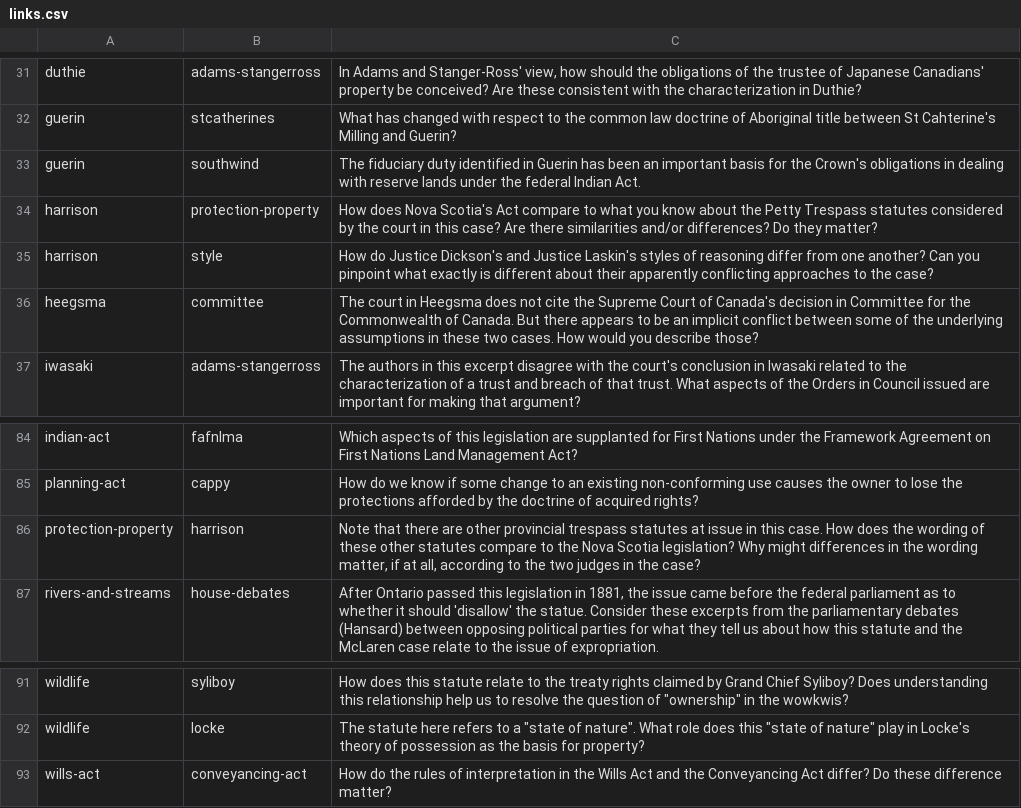
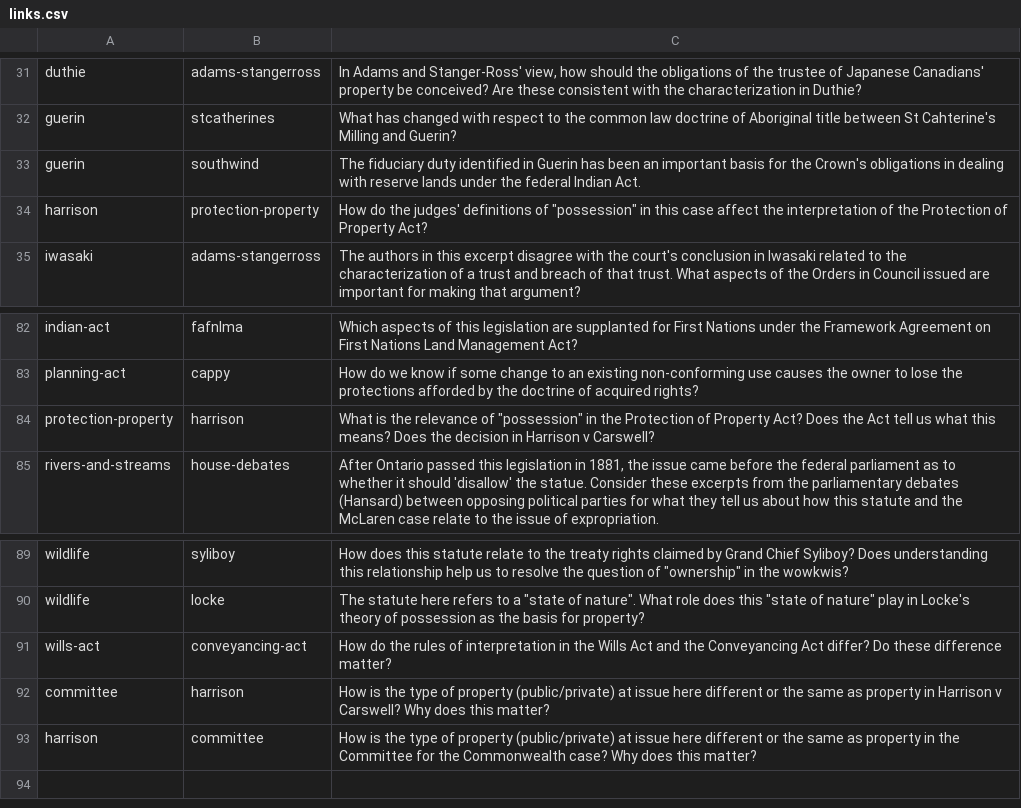
Before and after one commit to radish-es/casebook-property, a CSV file: assets/links.csv, drawn as a sheet; only a part is shown, gaps mark what is left out.

```diff
--- a/assets/links.csv
+++ b/assets/links.csv
@@ -33,5 +33,3 @@ guerin,stcatherines,What has changed with respect to the common law doctrine of
 guerin,southwind,The fiduciary duty identified in Guerin has been an important basis for the Crown's obligations in dealing with reserve lands under the federal Indian Act.
-harrison,protection-property,How does Nova Scotia's Act compare to what you know about the Petty Trespass statutes considered by the court in this case? Are there similarities and/or differences? Do they matter?
-harrison,style,How do Justice Dickson's and Justice Laskin's styles of reasoning differ from one another? Can you pinpoint what exactly is different about their apparently conflicting approaches to the case?
-heegsma,committee,The court in Heegsma does not cite the Supreme Court of Canada's decision in Committee for the Commonwealth of Canada. But there appears to be an implicit conflict between some of the underlying assumptions in these two cases. How would you describe those?
+harrison,protection-property,"How do the judges' definitions of ""possession"" in this case affect the interpretation of the Protection of Property Act? "
 iwasaki,adams-stangerross,The authors in this excerpt disagree with the court's conclusion in Iwasaki related to the characterization of a trust and breach of that trust. What aspects of the Orders in Council issued are important for making that argument?
@@ -85,3 +83,3 @@ indian-act,fafnlma,Which aspects of this legislation are supplanted for First Na
 planning-act,cappy,How do we know if some change to an existing non-conforming use causes the owner to lose the protections afforded by the doctrine of acquired rights?
-protection-property,harrison,"Note that there are other provincial trespass statutes at issue in this case. How does the wording of these other statutes compare to the Nova Scotia legislation? Why might differences in the wording matter, if at all, according to the two judges in the case?"
+protection-property,harrison,"What is the relevance of ""possession"" in the Protection of Property Act? Does the Act tell us what this means? Does the decision in Harrison v Carswell?"
 rivers-and-streams,house-debates,"After Ontario passed this legislation in 1881, the issue came before the federal parliament as to whether it should 'disallow' the statue. Consider these excerpts from the parliamentary debates (Hansard) between opposing political parties for what they tell us about how this statute and the McLaren case relate to the issue of expropriation."
@@ -93 +91,3 @@ wildlife,locke,"The statute here refers to a ""state of nature"". What role does
 wills-act,conveyancing-act,How do the rules of interpretation in the Wills Act and the Conveyancing Act differ? Do these difference matter?
+committee,harrison,How is the type of property (public/private) at issue here different or the same as property in Harrison v Carswell? Why does this matter?
+harrison,committee,How is the type of property (public/private) at issue here different or the same as property in the Committee for the Commonwealth case?  Why does this matter?
```
Also changed, not shown: 15 other files.
